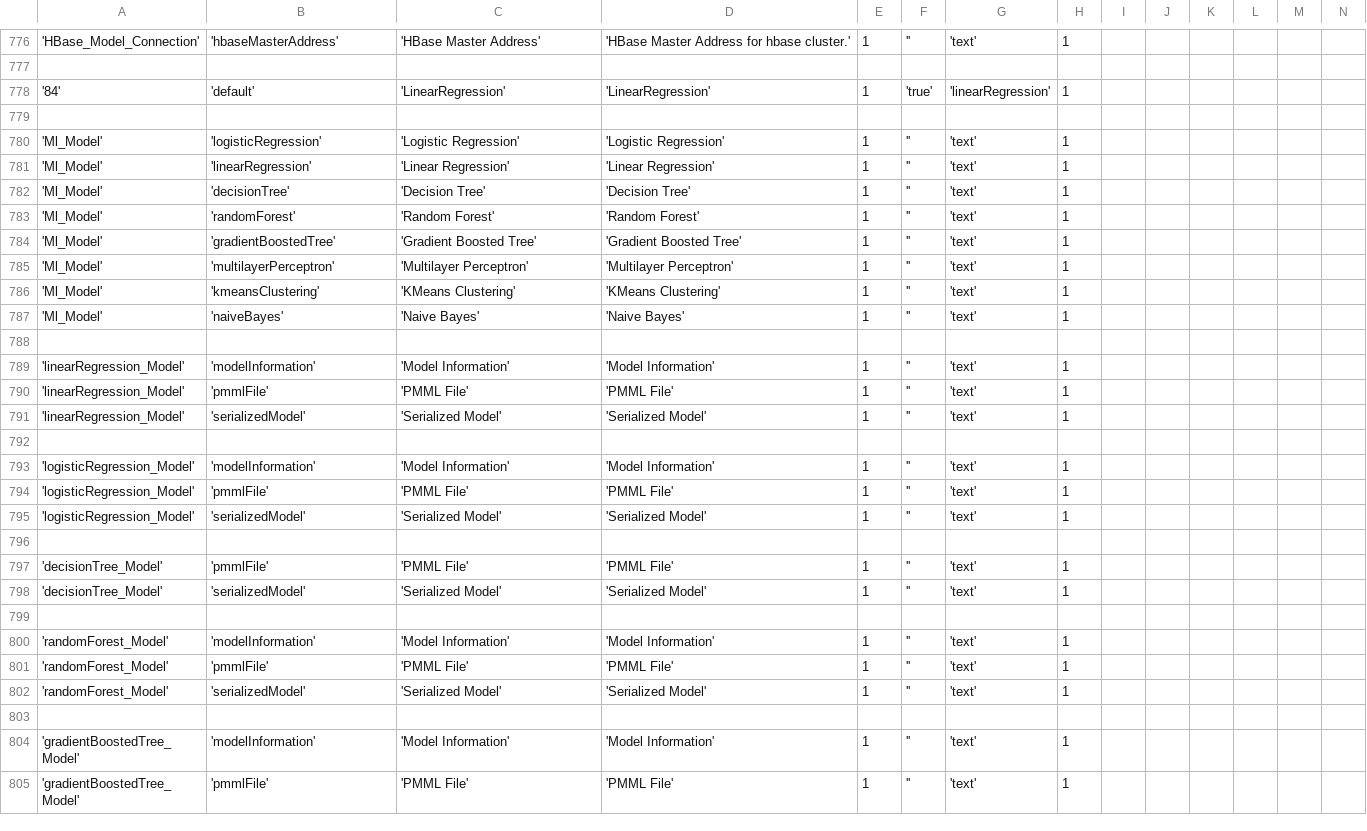
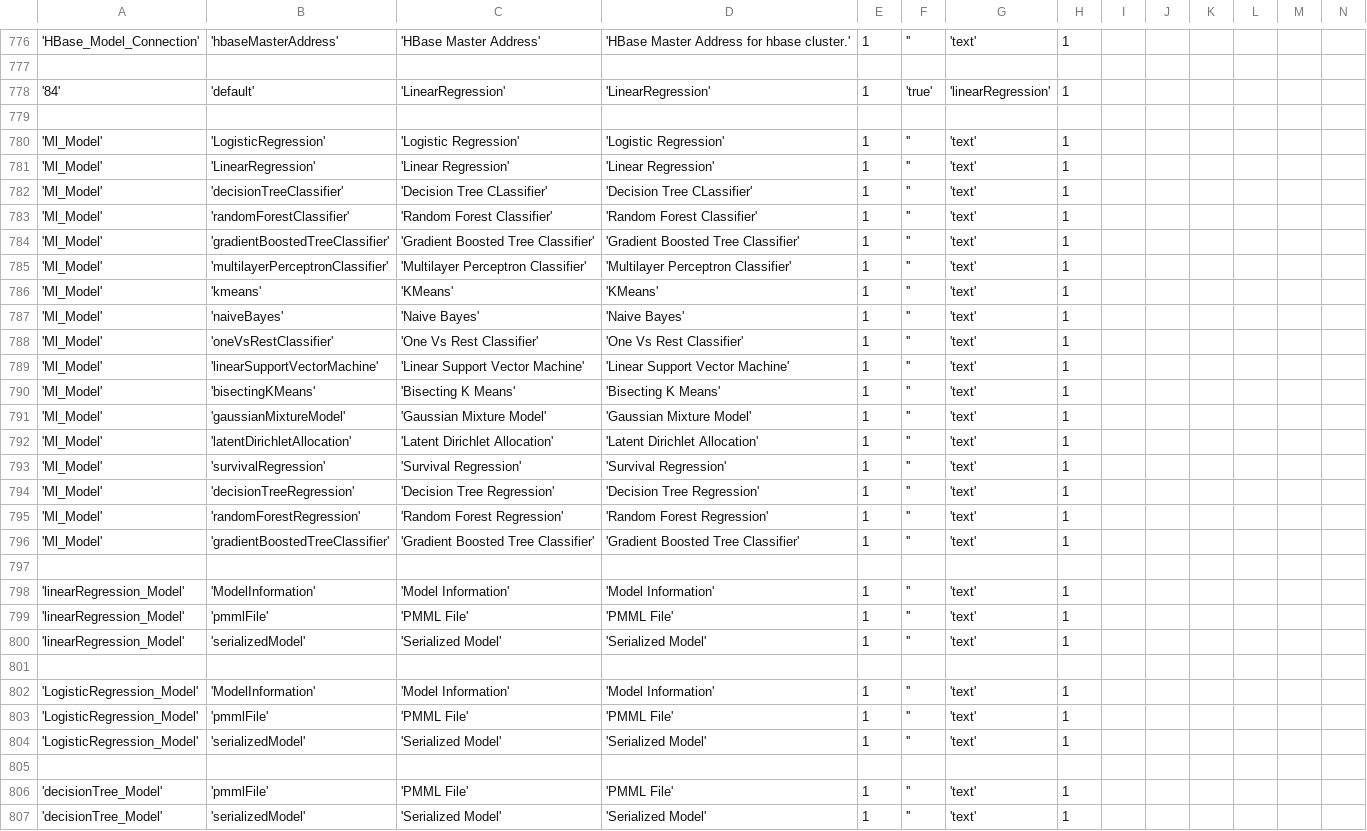
Before and after one commit to WiproOpenSource/openbdre, a CSV file: databases/setup/GeneralConfig.csv, drawn as a sheet; only a part is shown, gaps mark what is left out; the shorter side is filled out with more unchanged rows; addresses are those after the commit; rows hold the shown columns only; the diff covers the shown part only; the diff names each change by its address in the sheet, - before the commit and + after, or states it on an @@ line.

Commit message:
ml-analaytics back-end-code for linearregression

```diff
--- a/databases/setup/GeneralConfig.csv
+++ b/databases/setup/GeneralConfig.csv
-B780: 'logisticRegression'
+B780: 'LogisticRegression'
-B781: 'linearRegression'
+B781: 'LinearRegression'
-B782: 'decisionTree'
+B782: 'decisionTreeClassifier'
-C782: 'Decision Tree'
+C782: 'Decision Tree CLassifier'
-D782: 'Decision Tree'
+D782: 'Decision Tree CLassifier'
-B783: 'randomForest'
+B783: 'randomForestClassifier'
-C783: 'Random Forest'
+C783: 'Random Forest Classifier'
-D783: 'Random Forest'
+D783: 'Random Forest Classifier'
-B784: 'gradientBoostedTree'
+B784: 'gradientBoostedTreeClassifier'
-C784: 'Gradient Boosted Tree'
+C784: 'Gradient Boosted Tree Classifier'
-D784: 'Gradient Boosted Tree'
+D784: 'Gradient Boosted Tree Classifier'
-B785: 'multilayerPerceptron'
+B785: 'multilayerPerceptronClassifier'
-C785: 'Multilayer Perceptron'
+C785: 'Multilayer Perceptron Classifier'
-D785: 'Multilayer Perceptron'
+D785: 'Multilayer Perceptron Classifier'
-B786: 'kmeansClustering'
+B786: 'kmeans'
-C786: 'KMeans Clustering'
+C786: 'KMeans'
-D786: 'KMeans Clustering'
+D786: 'KMeans'
+row 788: 'Ml_Model' | 'oneVsRestClassifier' | 'One Vs Rest Classifier' | 'One Vs Rest Classifier' | 1 | '' | 'text' | 1
+row 789: 'Ml_Model' | 'linearSupportVectorMachine' | 'Linear Support Vector Machine' | 'Linear Support Vector Machine' | 1 | '' | 'text' | 1
+row 790: 'Ml_Model' | 'bisectingKMeans' | 'Bisecting K Means' | 'Bisecting K Means' | 1 | '' | 'text' | 1
+row 791: 'Ml_Model' | 'gaussianMixtureModel' | 'Gaussian Mixture Model' | 'Gaussian Mixture Model' | 1 | '' | 'text' | 1
+row 792: 'Ml_Model' | 'latentDirichletAllocation' | 'Latent Dirichlet Allocation' | 'Latent Dirichlet Allocation' | 1 | '' | 'text' | 1
+row 793: 'Ml_Model' | 'survivalRegression' | 'Survival Regression' | 'Survival Regression' | 1 | '' | 'text' | 1
+row 794: 'Ml_Model' | 'decisionTreeRegression' | 'Decision Tree Regression' | 'Decision Tree Regression' | 1 | '' | 'text' | 1
+row 795: 'Ml_Model' | 'randomForestRegression' | 'Random Forest Regression' | 'Random Forest Regression' | 1 | '' | 'text' | 1
+row 796: 'Ml_Model' | 'gradientBoostedTreeClassifier' | 'Gradient Boosted Tree Classifier' | 'Gradient Boosted Tree Classifier' | 1 | '' | 'text' | 1
-B798: 'modelInformation'
+B798: 'ModelInformation'
-A802:A804: 'logisticRegression_Model'
+A802:A804: 'LogisticRegression_Model'
-B802: 'modelInformation'
+B802: 'ModelInformation'
```
Also changed, not shown: 8 edited cells elsewhere in this file, databases/setup/ProcessType.csv, 6 other files.
